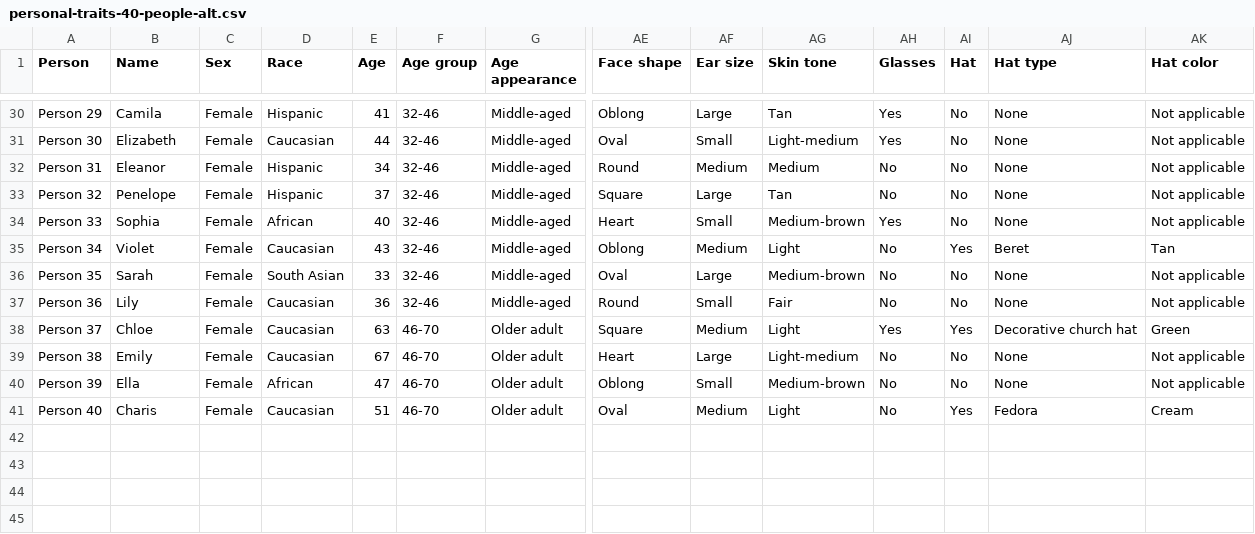
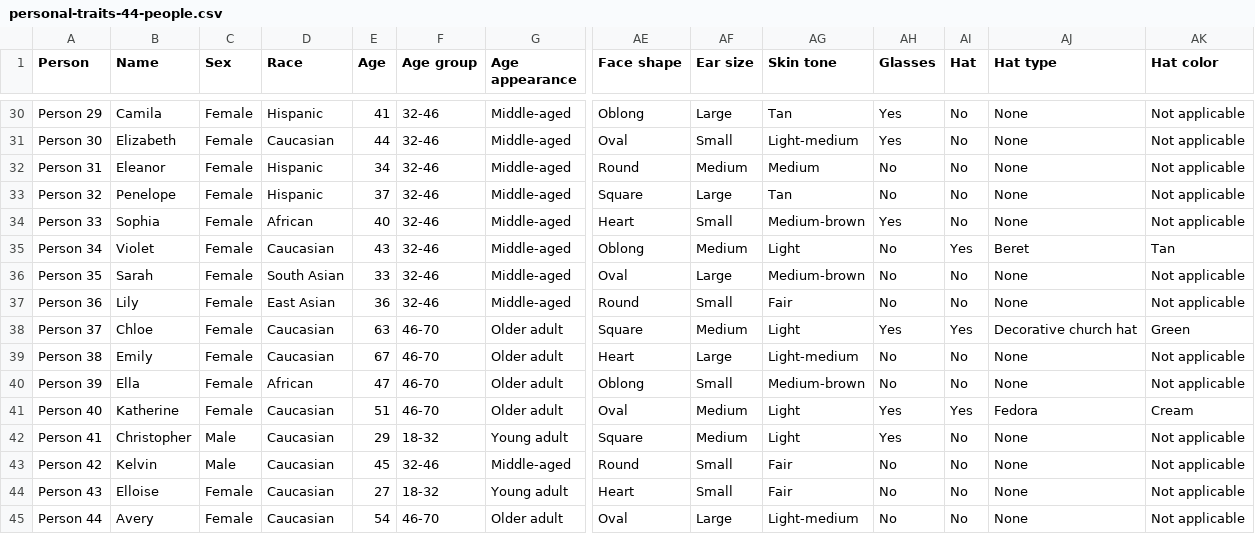
Before and after one commit to jonathanvajda/ontologized-entertainment, a CSV file: docs/query-whom/personal-traits-44-people.csv (was docs/query-whom/personal-traits-40-people-alt.csv), drawn as a sheet; only a part is shown, gaps mark what is left out; rows hold the shown columns only; the diff names each change by its address in the sheet, - before the commit and + after, or states it on an @@ line.

Commit message:
Add Avery, Elloise, Christopher, Kelvin. Change name from Charis to Katherine.

```diff
--- a/docs/query-whom/personal-traits-40-people-alt.csv
+++ b/docs/query-whom/personal-traits-44-people.csv
-D37 (Race): Caucasian
+D37 (Race): East Asian
-B41 (Name): Charis
+B41 (Name): Katherine
-AH41 (Glasses): No
+AH41 (Glasses): Yes
+row 42: Person 41 | Christopher | Male | Caucasian | 29 | 18-32 | Young adult | Square | Medium | Light | Yes | No | None | Not applicable
+row 43: Person 42 | Kelvin | Male | Caucasian | 45 | 32-46 | Middle-aged | Round | Small | Fair | No | No | None | Not applicable
+row 44: Person 43 | Elloise | Female | Caucasian | 27 | 18-32 | Young adult | Heart | Small | Fair | No | No | None | Not applicable
+row 45: Person 44 | Avery | Female | Caucasian | 54 | 46-70 | Older adult | Oval | Large | Light-medium | No | No | None | Not applicable
```
Also changed, not shown: 37 other files.
